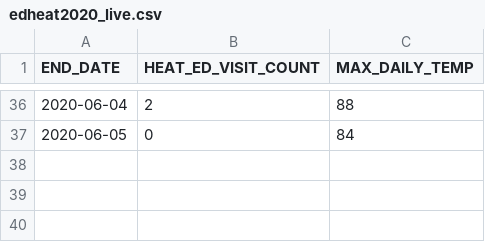
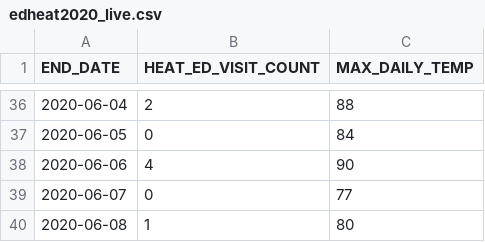
Before and after one commit to nycehs/heat-syndrome-data, a CSV file: edheat2020_live.csv, drawn as a sheet; only a part is shown, gaps mark what is left out.

Commit message:
Update edheat2020_live.csv

```diff
--- a/edheat2020_live.csv
+++ b/edheat2020_live.csv
@@ -37 +37,4 @@
 2020-06-05,0,84
+2020-06-06,4,90
+2020-06-07,0,77
+2020-06-08,1,80
```
